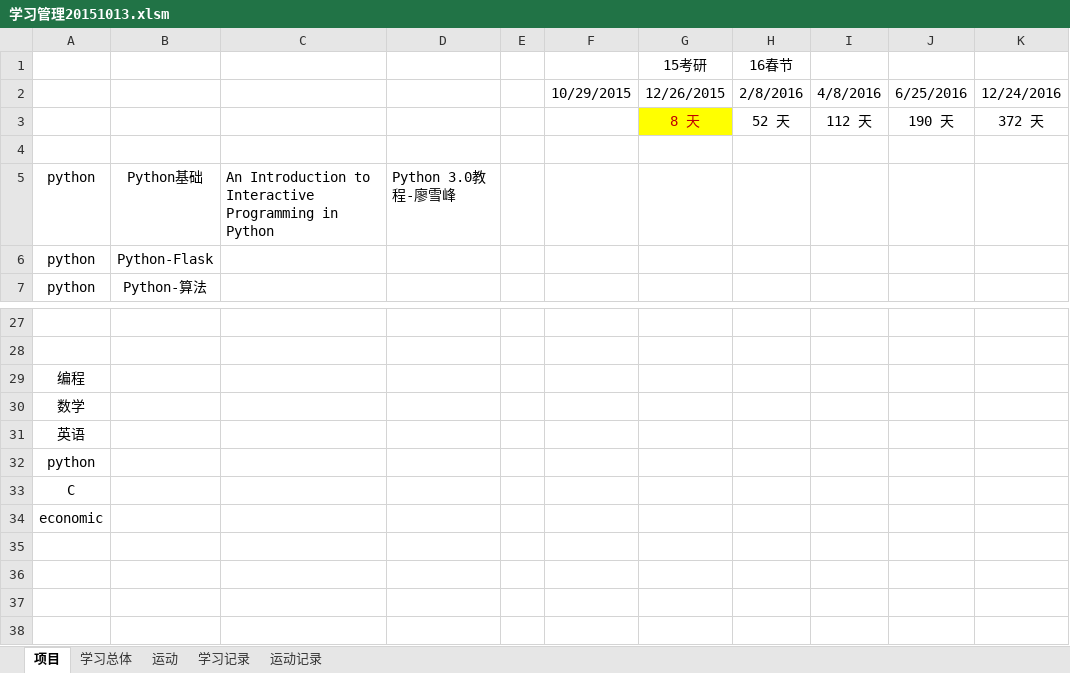
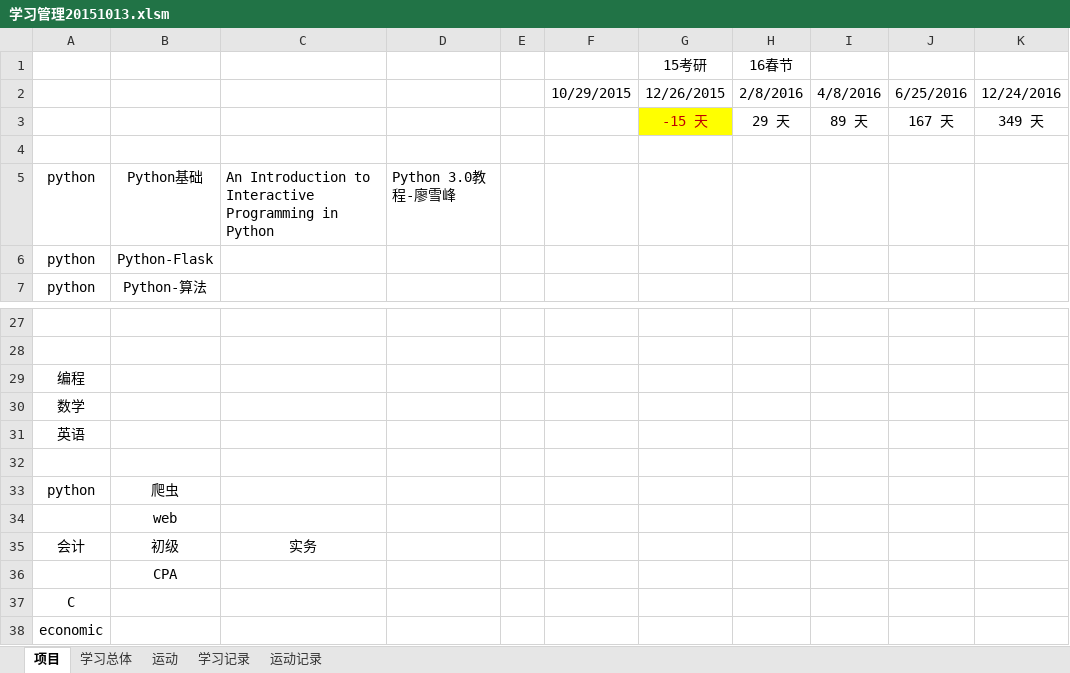
Before and after one commit to Andor-Z/My-Learning-Note, an Excel workbook: 学习管理20151013.xlsm, sheet 项目, drawn as a sheet; only a part is shown, gaps mark what is left out; values as stored, in another font and other column widths than the file's, no borders; conditional formats not drawn; removed rows and columns are numbered as before the commit, all else as after; the diff names each change by its address in the sheet, - before the commit and + after, or states it on an @@ line.

```diff
--- a/学习管理20151013.xlsm (sheet 项目)
+++ b/学习管理20151013.xlsm (sheet 项目)
-row 3:  |  |  |  |  |  | 8 天 | 52 天 | 112 天 | 190 天 | 372 天
+row 3:  |  |  |  |  |  | -15 天 | 29 天 | 89 天 | 167 天 | 349 天
+row 32: (empty)
-B33: (empty)
+B33: 爬虫
+row 34:  | web
+row 35: 会计 | 初级 | 实务
+row 36:  | CPA
```
Also changed, not shown: sheet 学习记录, sheet 运动记录, sheet 运动, sheet 学习总体, 6 other files.
